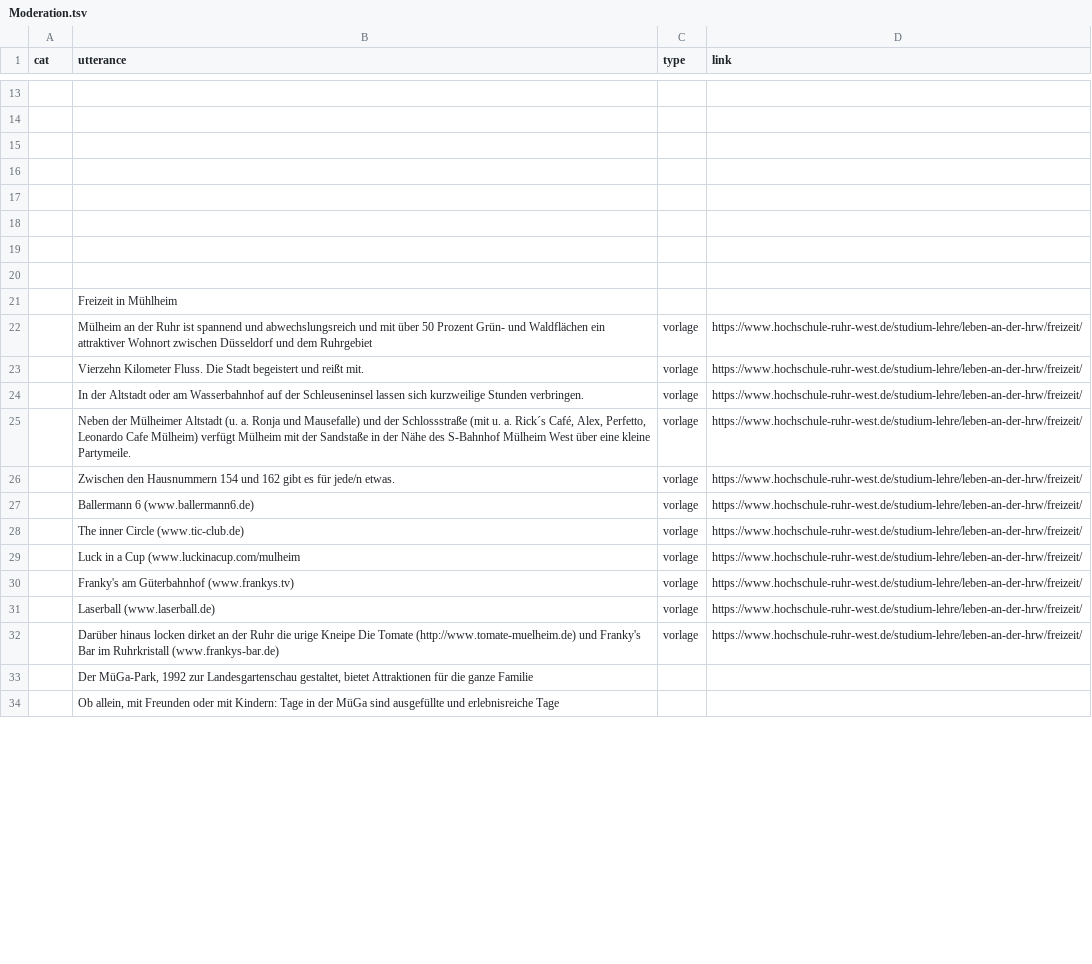
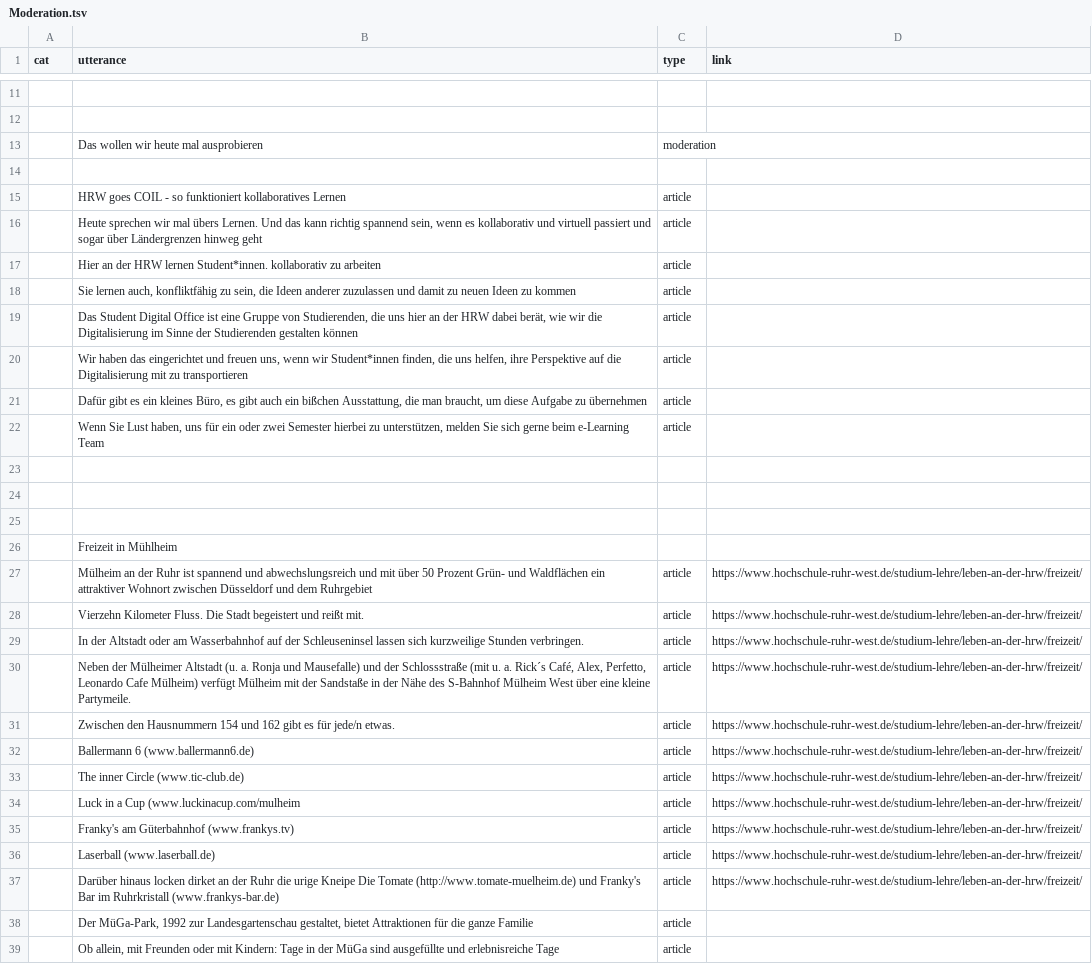
Before and after one commit to RegexoseOld/SmallData, a TSV file: processing/performer_view_j/data/Moderation.tsv, drawn as a sheet; only a part is shown, gaps mark what is left out; the diff covers the shown part only.

```diff
--- a/processing/performer_view_j/data/Moderation.tsv
+++ b/processing/performer_view_j/data/Moderation.tsv
@@ -14,5 +12,12 @@ cat	utterance	type	link
 			
+	Das wollen wir heute mal ausprobieren	moderation	
 			
-			
-			
+	HRW goes COIL - so funktioniert kollaboratives Lernen	article	
+	Heute sprechen wir mal übers Lernen. Und das kann richtig spannend sein, wenn es kollaborativ und virtuell passiert und sogar über Ländergrenzen hinweg geht	article	
+	Hier an der HRW lernen Student*innen. kollaborativ zu arbeiten	article	
+	Sie lernen auch, konfliktfähig zu sein, die Ideen anderer zuzulassen und damit zu neuen Ideen zu kommen	article	
+	Das Student Digital Office ist eine Gruppe von Studierenden, die uns hier an der HRW dabei berät, wie wir die Digitalisierung im Sinne der Studierenden gestalten können	article	
+	Wir haben das eingerichtet und freuen uns, wenn wir Student*innen finden, die uns helfen, ihre Perspektive auf die Digitalisierung mit zu transportieren	article	
+	Dafür gibt es ein kleines Büro, es gibt auch ein bißchen Ausstattung, die man braucht, um diese Aufgabe zu übernehmen	article	
+	Wenn Sie Lust haben, uns für ein oder zwei Semester hierbei zu unterstützen, melden Sie sich gerne beim e-Learning Team	article	
 			
@@ -21,14 +26,14 @@ cat	utterance	type	link
 	Freizeit in Mühlheim		
-	Mülheim an der Ruhr ist spannend und abwechslungsreich und mit über 50 Prozent Grün- und Waldflächen ein attraktiver Wohnort zwischen Düsseldorf und dem Ruhrgebiet	vorlage	https://www.hochschule-ruhr-west.de/studium-lehre/leben-an-der-hrw/freizeit/
-	Vierzehn Kilometer Fluss. Die Stadt begeistert und reißt mit.	vorlage	https://www.hochschule-ruhr-west.de/studium-lehre/leben-an-der-hrw/freizeit/
-	In der Altstadt oder am Wasserbahnhof auf der Schleuseninsel lassen sich kurzweilige Stunden verbringen. 	vorlage	https://www.hochschule-ruhr-west.de/studium-lehre/leben-an-der-hrw/freizeit/
-	Neben der Mülheimer Altstadt (u. a. Ronja und Mausefalle) und der Schlossstraße (mit u. a. Rick´s Café, Alex, Perfetto, Leonardo Cafe Mülheim) verfügt Mülheim mit der Sandstaße in der Nähe des S-Bahnhof Mülheim West über eine kleine Partymeile.	vorlage	https://www.hochschule-ruhr-west.de/studium-lehre/leben-an-der-hrw/freizeit/
-	Zwischen den Hausnummern 154 und 162 gibt es für jede/n etwas.	vorlage	https://www.hochschule-ruhr-west.de/studium-lehre/leben-an-der-hrw/freizeit/
-	Ballermann 6 (www.ballermann6.de)	vorlage	https://www.hochschule-ruhr-west.de/studium-lehre/leben-an-der-hrw/freizeit/
-	The inner Circle (www.tic-club.de)	vorlage	https://www.hochschule-ruhr-west.de/studium-lehre/leben-an-der-hrw/freizeit/
-	Luck in a Cup (www.luckinacup.com/mulheim	vorlage	https://www.hochschule-ruhr-west.de/studium-lehre/leben-an-der-hrw/freizeit/
-	Franky's am Güterbahnhof (www.frankys.tv)	vorlage	https://www.hochschule-ruhr-west.de/studium-lehre/leben-an-der-hrw/freizeit/
-	Laserball (www.laserball.de)	vorlage	https://www.hochschule-ruhr-west.de/studium-lehre/leben-an-der-hrw/freizeit/
-	Darüber hinaus locken dirket an der Ruhr die urige Kneipe Die Tomate (http://www.tomate-muelheim.de) und Franky's Bar im Ruhrkristall (www.frankys-bar.de)	vorlage	https://www.hochschule-ruhr-west.de/studium-lehre/leben-an-der-hrw/freizeit/
-	Der MüGa-Park, 1992 zur Landesgartenschau gestaltet, bietet Attraktionen für die ganze Familie		
-	Ob allein, mit Freunden oder mit Kindern: Tage in der MüGa sind ausgefüllte und erlebnisreiche Tage		
+	Mülheim an der Ruhr ist spannend und abwechslungsreich und mit über 50 Prozent Grün- und Waldflächen ein attraktiver Wohnort zwischen Düsseldorf und dem Ruhrgebiet	article	https://www.hochschule-ruhr-west.de/studium-lehre/leben-an-der-hrw/freizeit/
+	Vierzehn Kilometer Fluss. Die Stadt begeistert und reißt mit.	article	https://www.hochschule-ruhr-west.de/studium-lehre/leben-an-der-hrw/freizeit/
+	In der Altstadt oder am Wasserbahnhof auf der Schleuseninsel lassen sich kurzweilige Stunden verbringen. 	article	https://www.hochschule-ruhr-west.de/studium-lehre/leben-an-der-hrw/freizeit/
+	Neben der Mülheimer Altstadt (u. a. Ronja und Mausefalle) und der Schlossstraße (mit u. a. Rick´s Café, Alex, Perfetto, Leonardo Cafe Mülheim) verfügt Mülheim mit der Sandstaße in der Nähe des S-Bahnhof Mülheim West über eine kleine Partymeile.	article	https://www.hochschule-ruhr-west.de/studium-lehre/leben-an-der-hrw/freizeit/
+	Zwischen den Hausnummern 154 und 162 gibt es für jede/n etwas.	article	https://www.hochschule-ruhr-west.de/studium-lehre/leben-an-der-hrw/freizeit/
+	Ballermann 6 (www.ballermann6.de)	article	https://www.hochschule-ruhr-west.de/studium-lehre/leben-an-der-hrw/freizeit/
+	The inner Circle (www.tic-club.de)	article	https://www.hochschule-ruhr-west.de/studium-lehre/leben-an-der-hrw/freizeit/
+	Luck in a Cup (www.luckinacup.com/mulheim	article	https://www.hochschule-ruhr-west.de/studium-lehre/leben-an-der-hrw/freizeit/
+	Franky's am Güterbahnhof (www.frankys.tv)	article	https://www.hochschule-ruhr-west.de/studium-lehre/leben-an-der-hrw/freizeit/
+	Laserball (www.laserball.de)	article	https://www.hochschule-ruhr-west.de/studium-lehre/leben-an-der-hrw/freizeit/
+	Darüber hinaus locken dirket an der Ruhr die urige Kneipe Die Tomate (http://www.tomate-muelheim.de) und Franky's Bar im Ruhrkristall (www.frankys-bar.de)	article	https://www.hochschule-ruhr-west.de/studium-lehre/leben-an-der-hrw/freizeit/
+	Der MüGa-Park, 1992 zur Landesgartenschau gestaltet, bietet Attraktionen für die ganze Familie	article	
+	Ob allein, mit Freunden oder mit Kindern: Tage in der MüGa sind ausgefüllte und erlebnisreiche Tage	article	
```
Also changed, not shown: 13 added rows, 16 removed rows and 15 edited cells elsewhere in this file, 1 other file.
